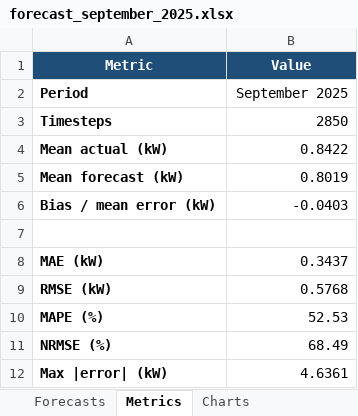
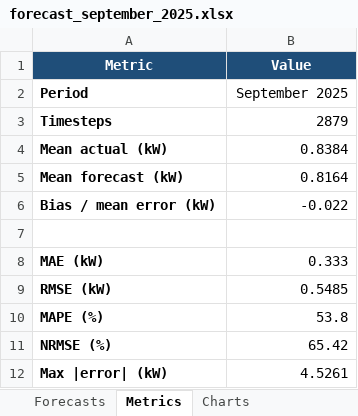
Before and after one commit to omaryasser3/Sol-Ship-AI-Hackathon, an Excel workbook: submission_forecast/forecast_september_2025.xlsx, sheet Metrics, drawn as a sheet; values as stored, in another font and other column widths than the file's, no borders; the diff names each change by its address in the sheet, - before the commit and + after, or states it on an @@ line.

```diff
--- a/submission_forecast/forecast_september_2025.xlsx (sheet Metrics)
+++ b/submission_forecast/forecast_september_2025.xlsx (sheet Metrics)
-B3 (Value): 2850
+B3 (Value): 2879
-B4 (Value): 0.8422
+B4 (Value): 0.8384
-B5 (Value): 0.8019
+B5 (Value): 0.8164
-B6 (Value): -0.0403
+B6 (Value): -0.022
-B8 (Value): 0.3437
+B8 (Value): 0.333
-B9 (Value): 0.5768
+B9 (Value): 0.5485
-B10 (Value): 52.53
+B10 (Value): 53.8
-B11 (Value): 68.49
+B11 (Value): 65.42
-B12 (Value): 4.6361
+B12 (Value): 4.5261
```
Also changed, not shown: sheet Forecasts, charts or pictures, submission_forecast/forecast_april_2025.xlsx, 21 other files.
